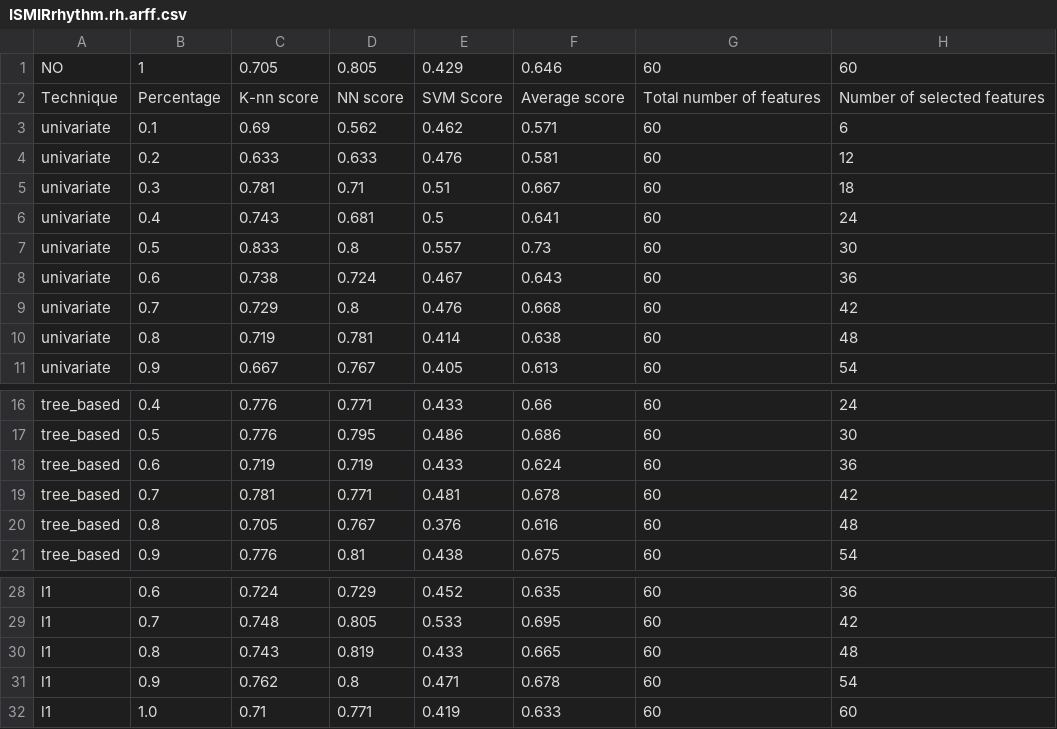
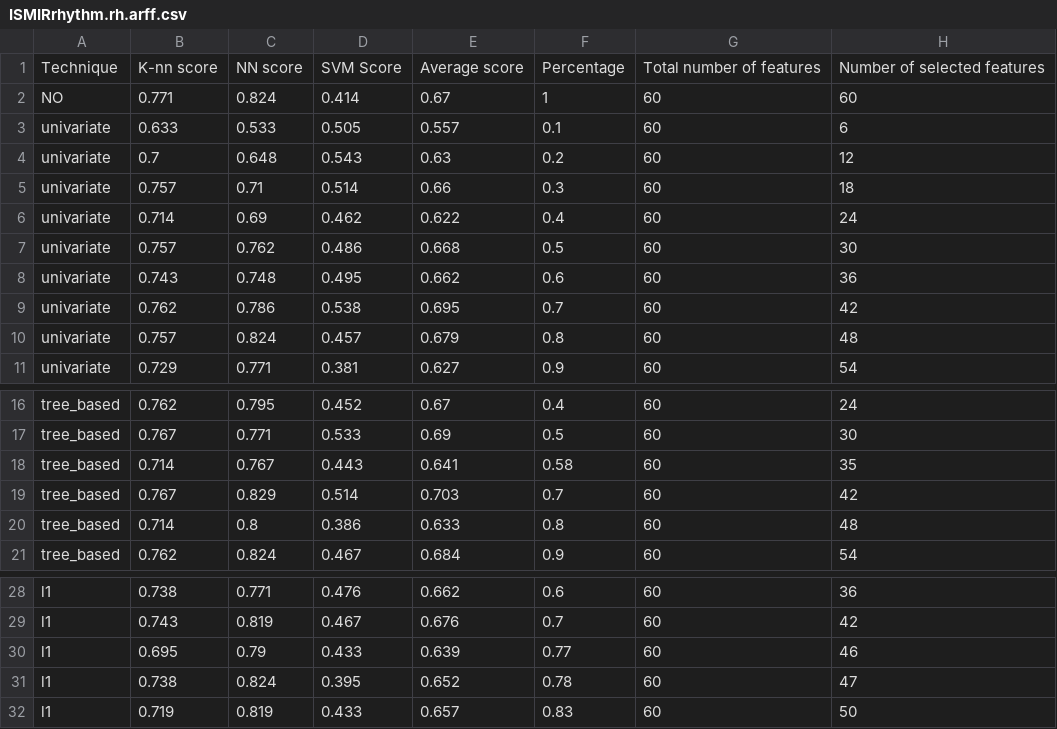
Before and after one commit to nicolasp9-dev/machine-learning-exo3, a CSV file: ISMIRrhythm/ISMIRrhythm.rh.arff.csv, drawn as a sheet; only a part is shown, gaps mark what is left out; removed rows and columns are numbered as before the commit, all else as after; the diff names each change by its address in the sheet, - before the commit and + after, or states it on an @@ line.

```diff
--- a/ISMIRrhythm/ISMIRrhythm.rh.arff.csv
+++ b/ISMIRrhythm/ISMIRrhythm.rh.arff.csv
+column B, rows 2-11: 0.771 | 0.633 | 0.7 | 0.757 | 0.714 | 0.757 | 0.743 | 0.762 | 0.757 | 0.729; rows 16-21: 0.762 | 0.767 | 0.714 | 0.767 | 0.714 | 0.762; rows 28-32: 0.738 | 0.743 | 0.695 | 0.738 | 0.719
+column C, rows 2-11: 0.824 | 0.533 | 0.648 | 0.71 | 0.69 | 0.762 | 0.748 | 0.786 | 0.824 | 0.771; rows 16-21: 0.795 | 0.771 | 0.767 | 0.829 | 0.8 | 0.824; rows 28-32: 0.771 | 0.819 | 0.79 | 0.824 | 0.819
+column D, rows 2-11: 0.414 | 0.505 | 0.543 | 0.514 | 0.462 | 0.486 | 0.495 | 0.538 | 0.457 | 0.381; rows 16-21: 0.452 | 0.533 | 0.443 | 0.514 | 0.386 | 0.467; rows 28-32: 0.476 | 0.467 | 0.433 | 0.395 | 0.433
+column E, rows 2-11: 0.67 | 0.557 | 0.63 | 0.66 | 0.622 | 0.668 | 0.662 | 0.695 | 0.679 | 0.627; rows 16-21: 0.67 | 0.69 | 0.641 | 0.703 | 0.633 | 0.684; rows 28-32: 0.662 | 0.676 | 0.639 | 0.652 | 0.657
-column C, row 1: 0.705; rows 3-11: 0.69 | 0.633 | 0.781 | 0.743 | 0.833 | 0.738 | 0.729 | 0.719 | 0.667; rows 16-21: 0.776 | 0.776 | 0.719 | 0.781 | 0.705 | 0.776; rows 28-32: 0.724 | 0.748 | 0.743 | 0.762 | 0.71
-column D, row 1: 0.805; rows 3-11: 0.562 | 0.633 | 0.71 | 0.681 | 0.8 | 0.724 | 0.8 | 0.781 | 0.767; rows 16-21: 0.771 | 0.795 | 0.719 | 0.771 | 0.767 | 0.81; rows 28-32: 0.729 | 0.805 | 0.819 | 0.8 | 0.771
-column E, row 1: 0.429; rows 3-11: 0.462 | 0.476 | 0.51 | 0.5 | 0.557 | 0.467 | 0.476 | 0.414 | 0.405; rows 16-21: 0.433 | 0.486 | 0.433 | 0.481 | 0.376 | 0.438; rows 28-32: 0.452 | 0.533 | 0.433 | 0.471 | 0.419
-column F, row 1: 0.646; rows 3-11: 0.571 | 0.581 | 0.667 | 0.641 | 0.73 | 0.643 | 0.668 | 0.638 | 0.613; rows 16-21: 0.66 | 0.686 | 0.624 | 0.678 | 0.616 | 0.675; rows 28-32: 0.635 | 0.695 | 0.665 | 0.678 | 0.633
@@ row 2 moved to row 1: Technique @@
-F18: 0.6
+F18: 0.58
-H18: 36
+H18: 35
-F30: 0.8
+F30: 0.77
-H30: 48
+H30: 46
-F31: 0.9
+F31: 0.78
-H31: 54
+H31: 47
-F32: 1.0
+F32: 0.83
-H32: 60
+H32: 50
```
Also changed, not shown: GTZAN/GTZAN_O.ssd.arff.csv, ISMIRrhythm/ISMIRrhythm.rp.arff.csv, 1 other file.
